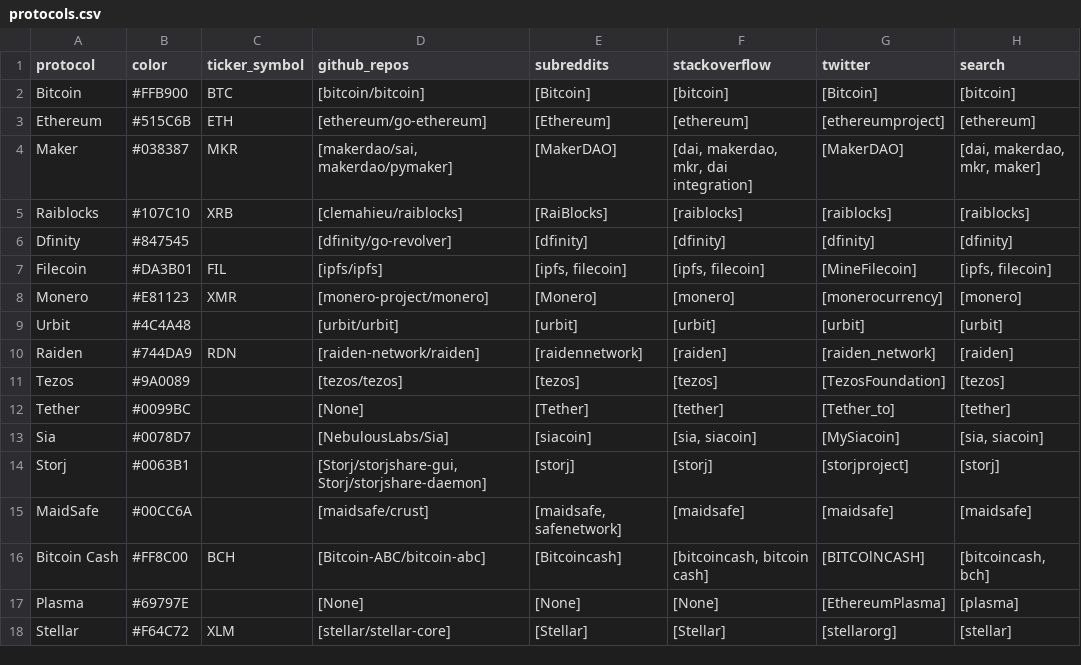
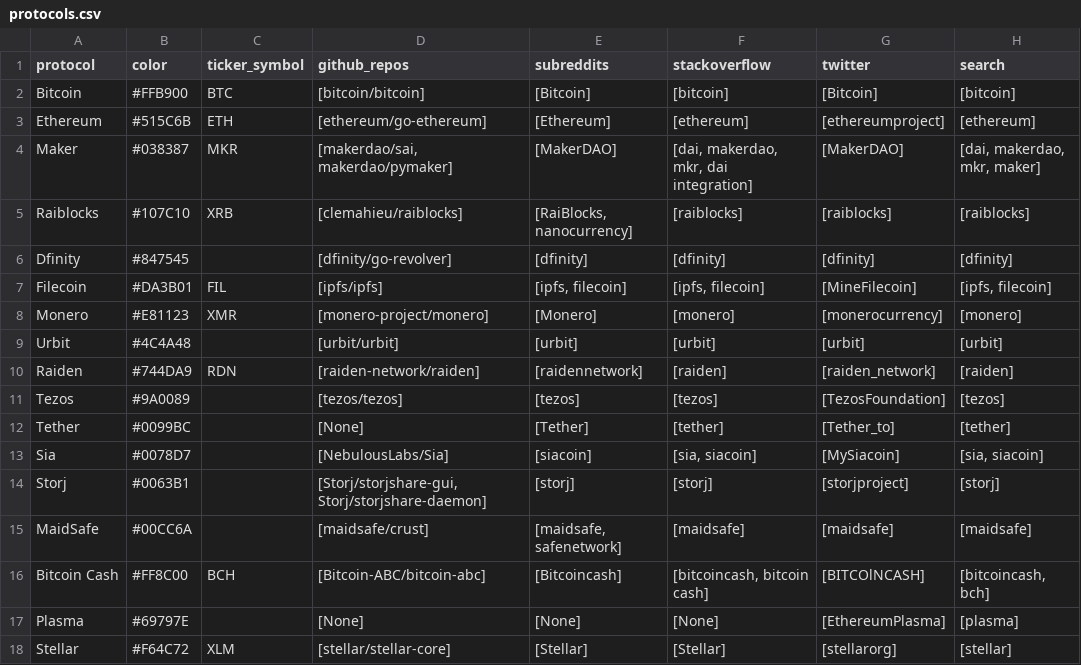
Before and after one commit to sierra073/aspie, a CSV file: data/input/protocols.csv, drawn as a sheet.

```diff
--- a/data/input/protocols.csv
+++ b/data/input/protocols.csv
@@ -4,3 +4,3 @@ Ethereum,#515C6B,ETH,[ethereum/go-ethereum],[Ethereum],[ethereum],[ethereumproje
 Maker,#038387,MKR,"[makerdao/sai, makerdao/pymaker]",[MakerDAO],"[dai, makerdao, mkr, dai integration]",[MakerDAO],"[dai, makerdao, mkr, maker]"
-Raiblocks,#107C10,XRB,[clemahieu/raiblocks],[RaiBlocks],[raiblocks],[raiblocks],[raiblocks]
+Raiblocks,#107C10,XRB,[clemahieu/raiblocks],"[RaiBlocks, nanocurrency]",[raiblocks],[raiblocks],[raiblocks]
 Dfinity,#847545,,[dfinity/go-revolver],[dfinity],[dfinity],[dfinity],[dfinity]
```
Also changed, not shown: 3 other files.
